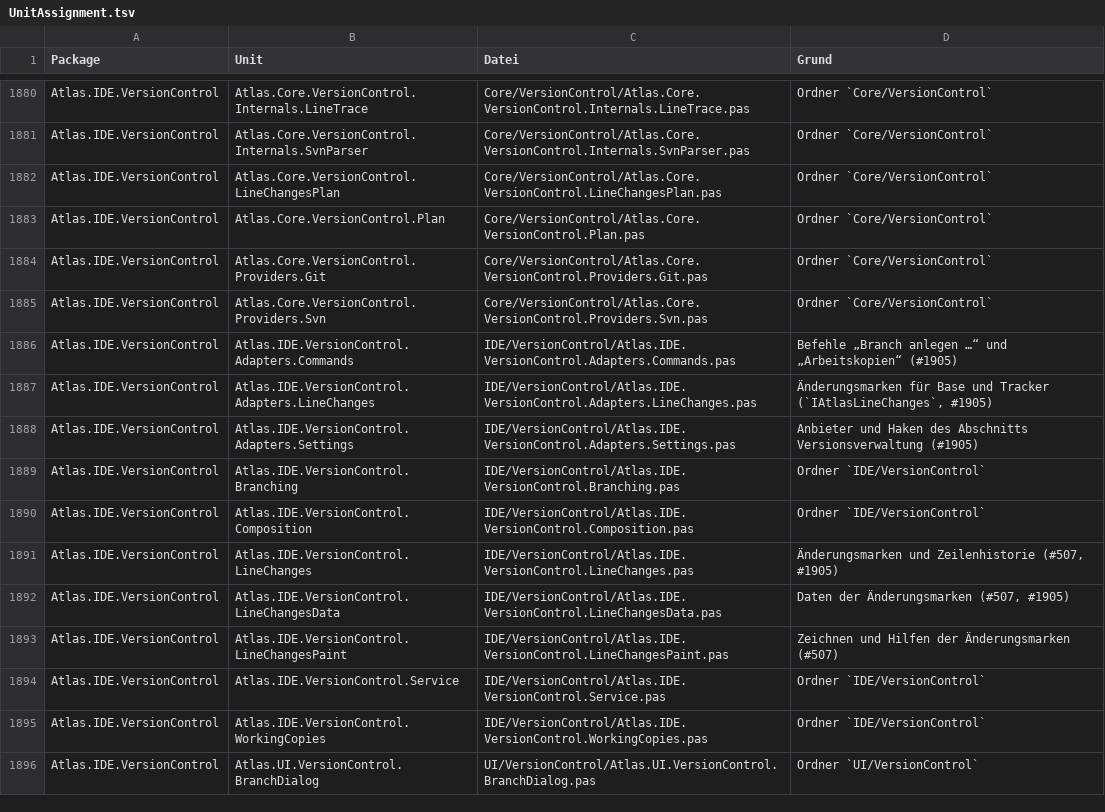
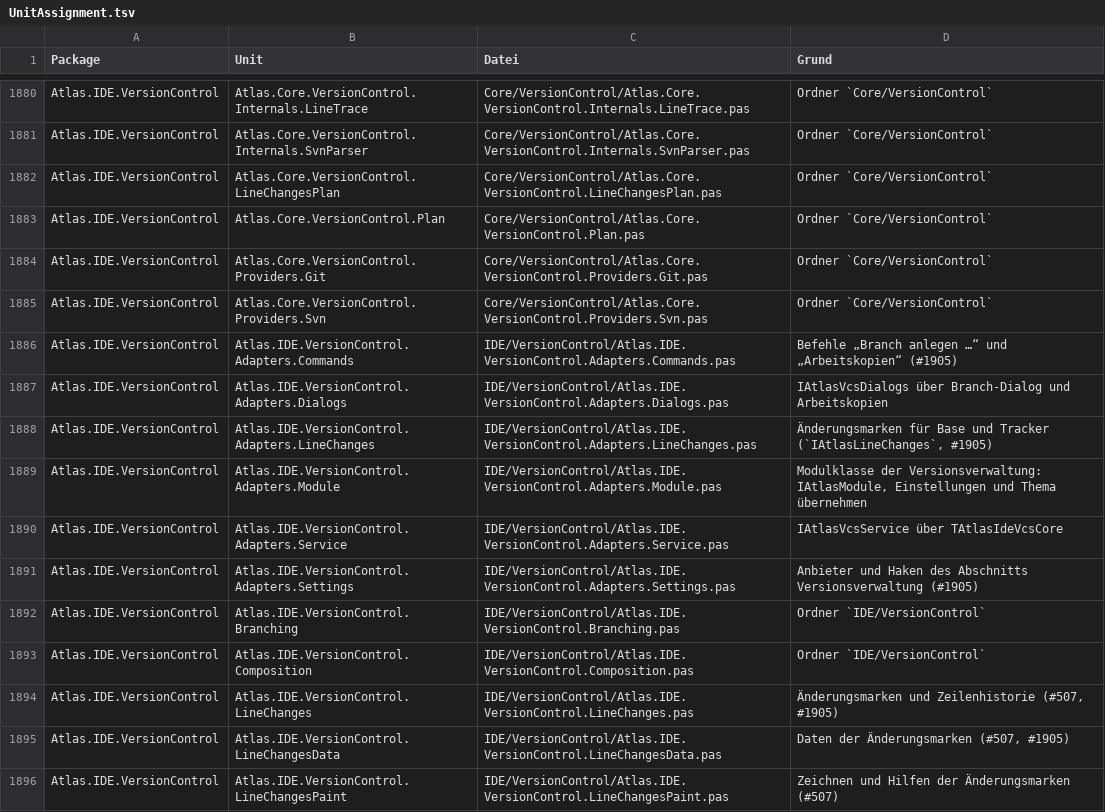
Before and after one commit to xKnockOut/Atlas-IDE-Expert, a TSV file: Tools/UnitAssignment.tsv, drawn as a sheet; only a part is shown, gaps mark what is left out; the shorter side is filled out with more unchanged rows; the diff names each change by its address in the sheet, - before the commit and + after, or states it on an @@ line.

```diff
--- a/Tools/UnitAssignment.tsv
+++ b/Tools/UnitAssignment.tsv
+row 1887: Atlas.IDE.VersionControl | Atlas.IDE.VersionControl.Adapters.Dialogs | IDE/VersionControl/Atlas.IDE.VersionControl.Adapters.Dialogs.pas | IAtlasVcsDialogs über Branch-Dialog und Arbeitskopien
+row 1889: Atlas.IDE.VersionControl | Atlas.IDE.VersionControl.Adapters.Module | IDE/VersionControl/Atlas.IDE.VersionControl.Adapters.Module.pas | Modulklasse der Versionsverwaltung: IAtlasModule, Einstellungen und Thema übernehmen
+row 1890: Atlas.IDE.VersionControl | Atlas.IDE.VersionControl.Adapters.Service | IDE/VersionControl/Atlas.IDE.VersionControl.Adapters.Service.pas | IAtlasVcsService über TAtlasIdeVcsCore
```
Also changed, not shown: 6 other files.
